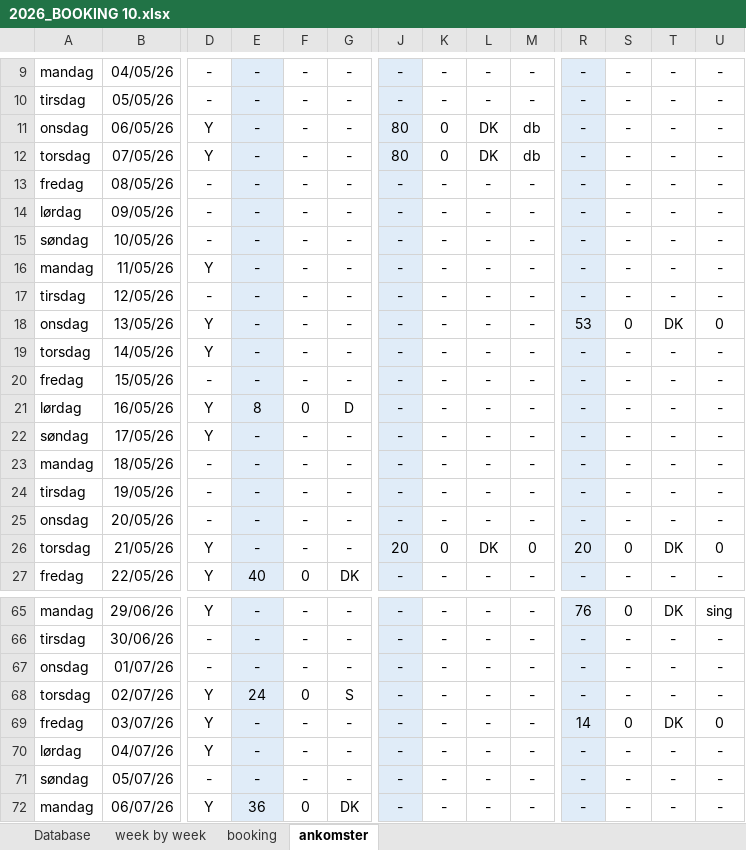
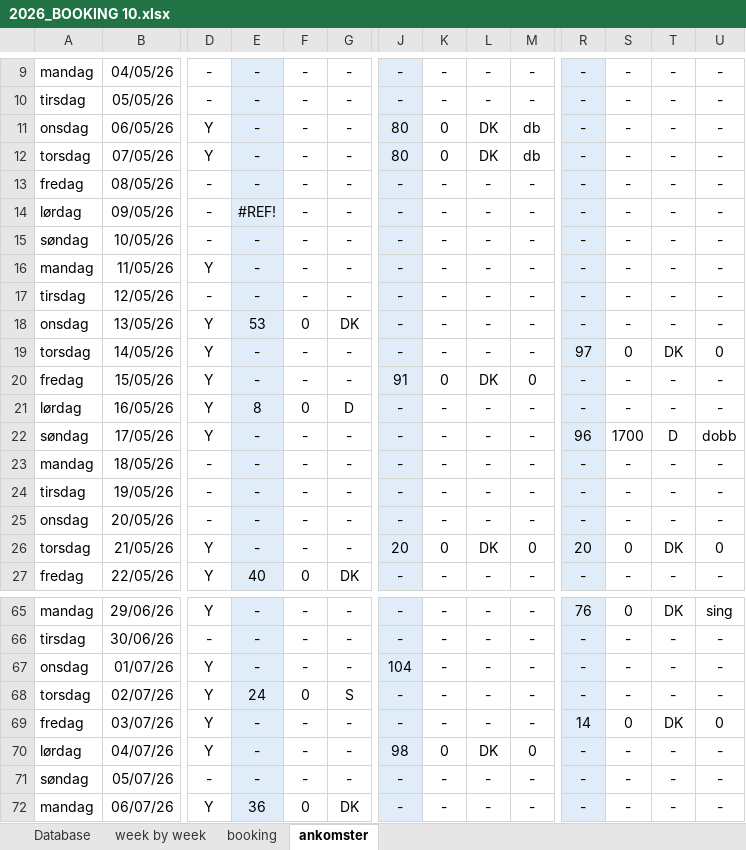
Before and after one commit to Hammerknuden/HK-portal10, an Excel workbook: 2026_BOOKING 10.xlsx, sheet ankomster, drawn as a sheet; only a part is shown, gaps mark what is left out; values as stored, in another font and other column widths than the file's, no borders; the diff covers the shown part only; the diff names each change by its address in the sheet, - before the commit and + after, or states it on an @@ line.

```diff
--- a/2026_BOOKING 10.xlsx (sheet ankomster)
+++ b/2026_BOOKING 10.xlsx (sheet ankomster)
-E14: -
+E14: #REF!
-E18: -
+E18: 53
-F18: -
+F18: 0
-G18: -
+G18: DK
-R18: 53
+R18: -
-S18: 0
+S18: -
-T18: DK
+T18: -
-U18: 0
+U18: -
-R19: -
+R19: 97
-S19: -
+S19: 0
-T19: -
+T19: DK
-U19: -
+U19: 0
-D20: -
+D20: Y
-J20: -
+J20: 91
-K20: -
+K20: 0
-L20: -
+L20: DK
-M20: -
+M20: 0
-R22: -
+R22: 96
-S22: -
+S22: 1700
-T22: -
+T22: D
-U22: -
+U22: dobb
-D67: -
+D67: Y
-J67: -
+J67: 104
-J70: -
+J70: 98
-K70: -
+K70: 0
-L70: -
+L70: DK
-M70: -
+M70: 0
```
Also changed, not shown: 48 edited cells elsewhere in this sheet, sheet booking, sheet Database, sheet week by week, formulas that keep their value, charts or pictures.
